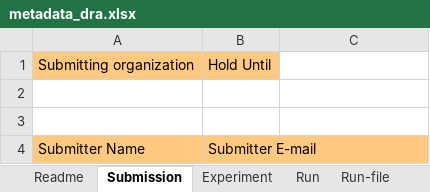
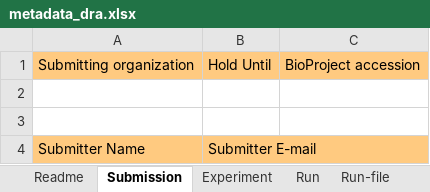
Before and after one commit to ddbj/submission-excel2xml, an Excel workbook: metadata_dra.xlsx, sheet Submission, drawn as a sheet; values as stored, in another font and other column widths than the file's, no borders; the diff names each change by its address in the sheet, - before the commit and + after, or states it on an @@ line.

```diff
--- a/metadata_dra.xlsx (sheet Submission)
+++ b/metadata_dra.xlsx (sheet Submission)
-C1: (empty)
+C1: BioProject accession
-C1 fill: none
+C1 fill: #FFCA80
```
Also changed, not shown: example/example-0001_dra_metadata.xlsx, example/example-0002_dra_metadata.xlsx.
